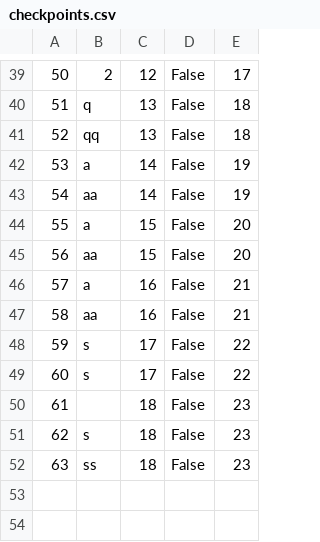
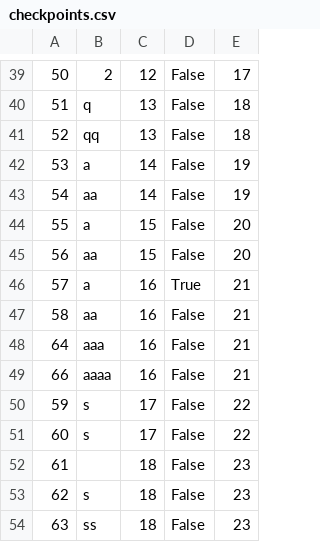
Before and after one commit to kzi-nastava/sims-ra-2024-group-6-team-a, a CSV file: Resources/Data/checkpoints.csv, drawn as a sheet; only a part is shown, gaps mark what is left out.

```diff
--- a/Resources/Data/checkpoints.csv
+++ b/Resources/Data/checkpoints.csv
@@ -45,4 +45,6 @@
 56|aa|15|False|20
-57|a|16|False|21
+57|a|16|True|21
 58|aa|16|False|21
+64|aaa|16|False|21
+66|aaaa|16|False|21
 59|s|17|False|22
```
Also changed, not shown: Resources/Data/simplerequests.csv, Resources/Data/touristnotifications.csv, 16 other files.
